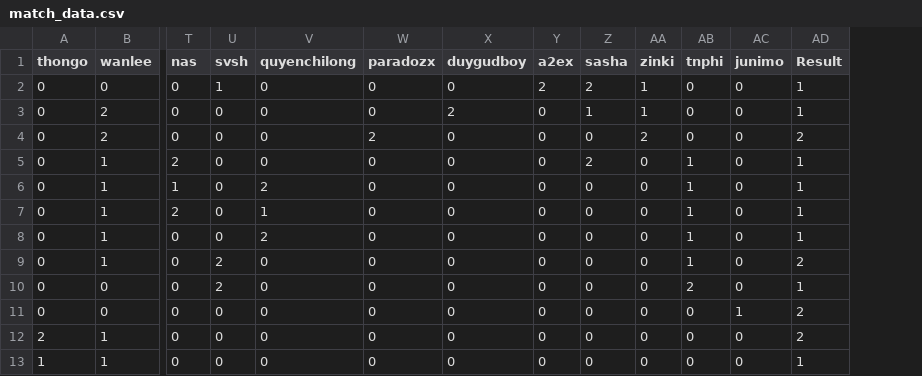
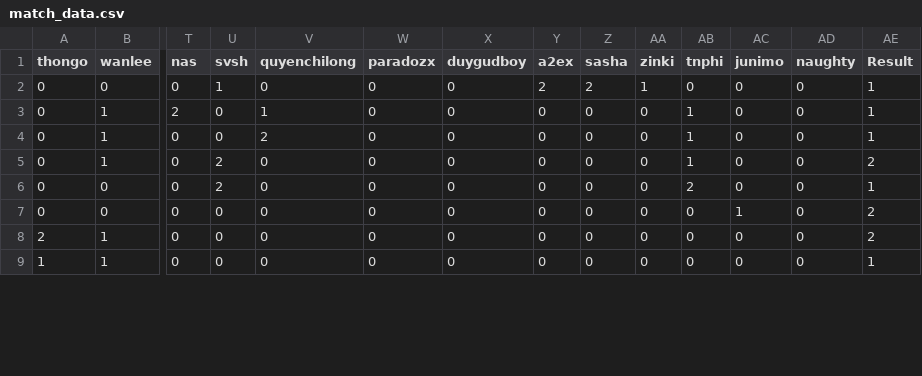
Before and after one commit to angelwshotgun/fbcs, a CSV file: match_data.csv, drawn as a sheet; only a part is shown, gaps mark what is left out; removed rows and columns are numbered as before the commit, all else as after; rows hold the shown columns only; the diff names each change by its address in the sheet, - before the commit and + after, or states it on an @@ line.

Commit message:
Update match_data.csv

```diff
--- a/match_data.csv
+++ b/match_data.csv
+column AD (naughty), rows 2-9: all 0
-row 3: 0 | 2 | 0 | 0 | 0 | 0 | 2 | 0 | 1 | 1 | 0 | 0 | 1
-row 4: 0 | 2 | 0 | 0 | 0 | 2 | 0 | 0 | 0 | 2 | 0 | 0 | 2
-row 5: 0 | 1 | 2 | 0 | 0 | 0 | 0 | 0 | 2 | 0 | 1 | 0 | 1
-row 6: 0 | 1 | 1 | 0 | 2 | 0 | 0 | 0 | 0 | 0 | 1 | 0 | 1
```
